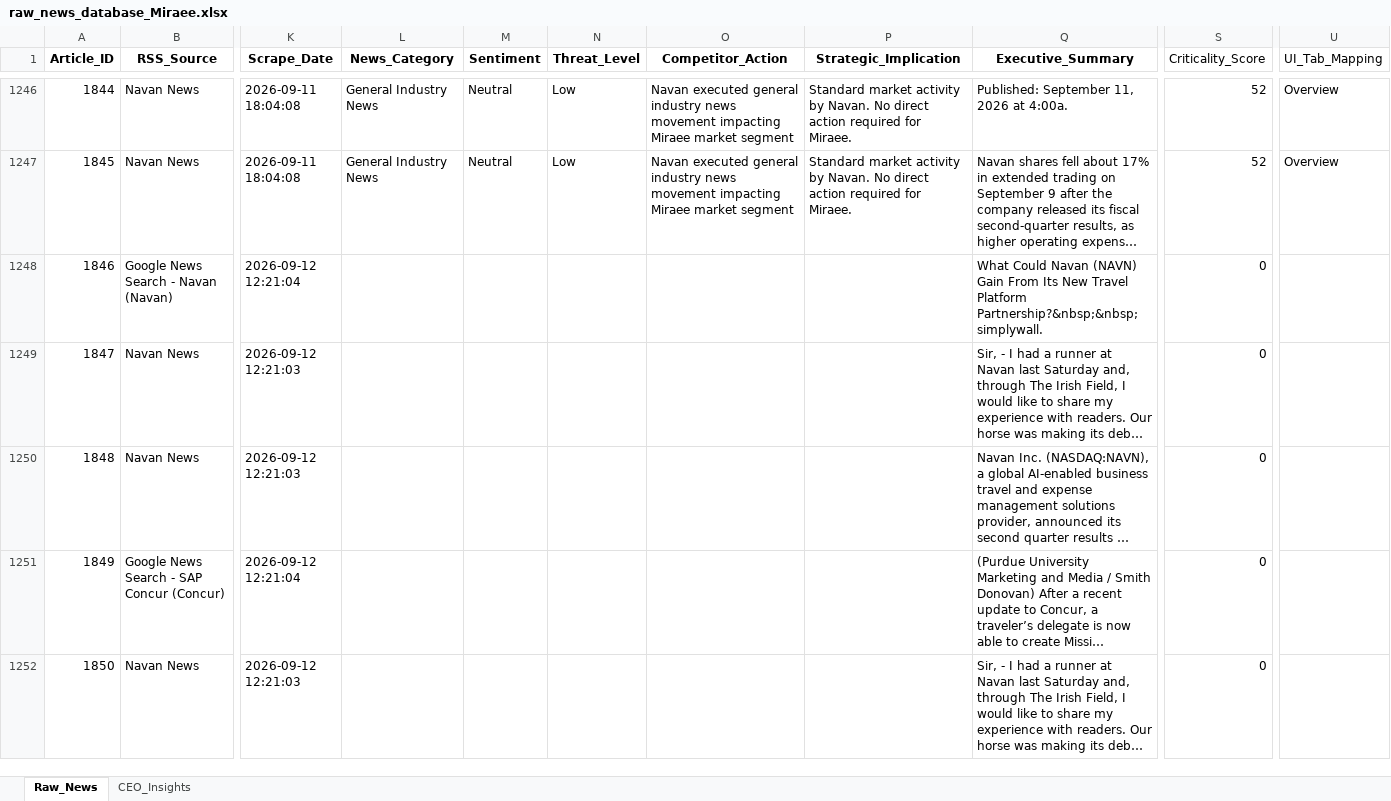
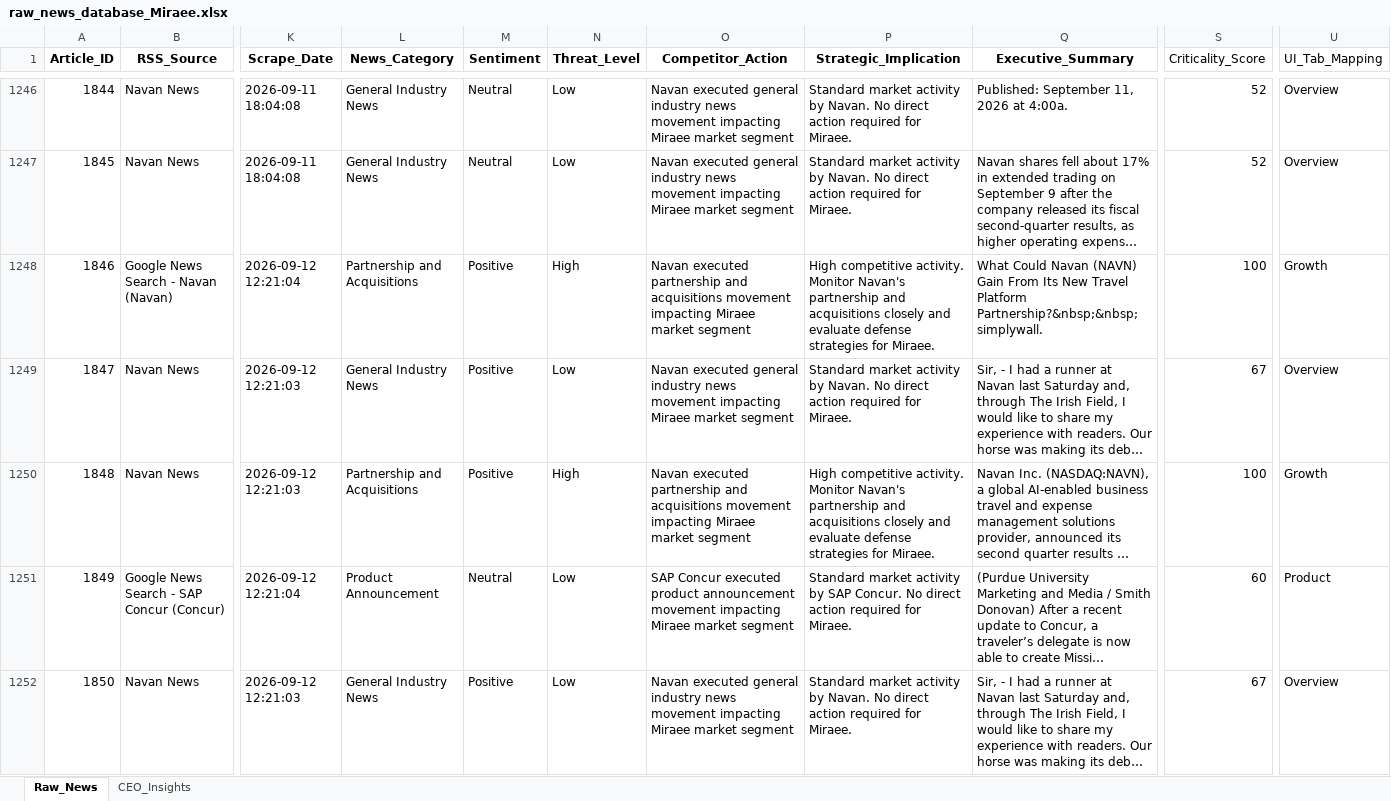
Before and after one commit to dmohanraj78/tabhidashboard, an Excel workbook: News_Dashboard/data/raw_news_database_Miraee.xlsx, sheet Raw_News, drawn as a sheet; only a part is shown, gaps mark what is left out; long unchanged cells end in …; values as stored, in another font and other column widths than the file's, no borders; the diff names each change by its address in the sheet, - before the commit and + after, or states it on an @@ line.

```diff
--- a/News_Dashboard/data/raw_news_database_Miraee.xlsx (sheet Raw_News)
+++ b/News_Dashboard/data/raw_news_database_Miraee.xlsx (sheet Raw_News)
-L1248 (News_Category): (empty)
+L1248 (News_Category): Partnership and Acquisitions
-M1248:M1250 (Sentiment): (empty)
+M1248:M1250 (Sentiment): Positive
-N1248 (Threat_Level): (empty)
+N1248 (Threat_Level): High
-O1248 (Competitor_Action): (empty)
+O1248 (Competitor_Action): Navan executed partnership and acquisitions movement impacting Miraee market segment
-P1248 (Strategic_Implication): (empty)
+P1248 (Strategic_Implication): High competitive activity. Monitor Navan's partnership and acquisitions closely and evaluate defense strategies for Miraee.
-S1248 (Criticality_Score): 0
+S1248 (Criticality_Score): 100
-U1248 (UI_Tab_Mapping): (empty)
+U1248 (UI_Tab_Mapping): Growth
-L1249 (News_Category): (empty)
+L1249 (News_Category): General Industry News
-N1249 (Threat_Level): (empty)
+N1249 (Threat_Level): Low
-O1249 (Competitor_Action): (empty)
+O1249 (Competitor_Action): Navan executed general industry news movement impacting Miraee market segment
-P1249 (Strategic_Implication): (empty)
+P1249 (Strategic_Implication): Standard market activity by Navan. No direct action required for Miraee.
-S1249 (Criticality_Score): 0
+S1249 (Criticality_Score): 67
-U1249 (UI_Tab_Mapping): (empty)
+U1249 (UI_Tab_Mapping): Overview
-L1250 (News_Category): (empty)
+L1250 (News_Category): Partnership and Acquisitions
-N1250 (Threat_Level): (empty)
+N1250 (Threat_Level): High
-O1250 (Competitor_Action): (empty)
+O1250 (Competitor_Action): Navan executed partnership and acquisitions movement impacting Miraee market segment
-P1250 (Strategic_Implication): (empty)
+P1250 (Strategic_Implication): High competitive activity. Monitor Navan's partnership and acquisitions closely and evaluate defense strategies for Miraee.
-S1250 (Criticality_Score): 0
+S1250 (Criticality_Score): 100
-U1250 (UI_Tab_Mapping): (empty)
+U1250 (UI_Tab_Mapping): Growth
-L1251 (News_Category): (empty)
+L1251 (News_Category): Product Announcement
-M1251 (Sentiment): (empty)
+M1251 (Sentiment): Neutral
-N1251:N1252 (Threat_Level): (empty)
+N1251:N1252 (Threat_Level): Low
-O1251 (Competitor_Action): (empty)
+O1251 (Competitor_Action): SAP Concur executed product announcement movement impacting Miraee market segment
-P1251 (Strategic_Implication): (empty)
+P1251 (Strategic_Implication): Standard market activity by SAP Concur. No direct action required for Miraee.
-S1251 (Criticality_Score): 0
+S1251 (Criticality_Score): 60
-U1251 (UI_Tab_Mapping): (empty)
+U1251 (UI_Tab_Mapping): Product
-L1252 (News_Category): (empty)
+L1252 (News_Category): General Industry News
-M1252 (Sentiment): (empty)
+M1252 (Sentiment): Positive
-O1252 (Competitor_Action): (empty)
+O1252 (Competitor_Action): Navan executed general industry news movement impacting Miraee market segment
-P1252 (Strategic_Implication): (empty)
+P1252 (Strategic_Implication): Standard market activity by Navan. No direct action required for Miraee.
-S1252 (Criticality_Score): 0
+S1252 (Criticality_Score): 67
-U1252 (UI_Tab_Mapping): (empty)
+U1252 (UI_Tab_Mapping): Overview
```
Also changed, not shown: News_Dashboard/data/raw_news_database_Mondee.xlsx, News_Intelligence/output/raw_news_database_Miraee.xlsx, 3 other files.
